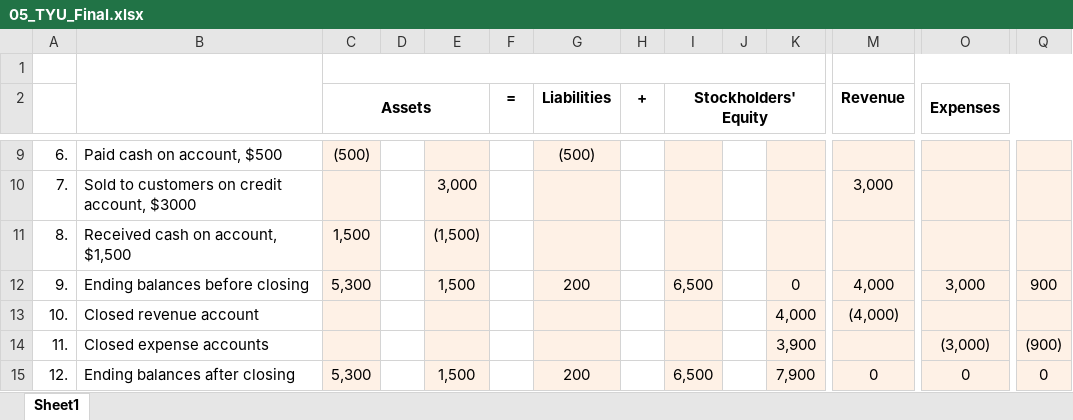
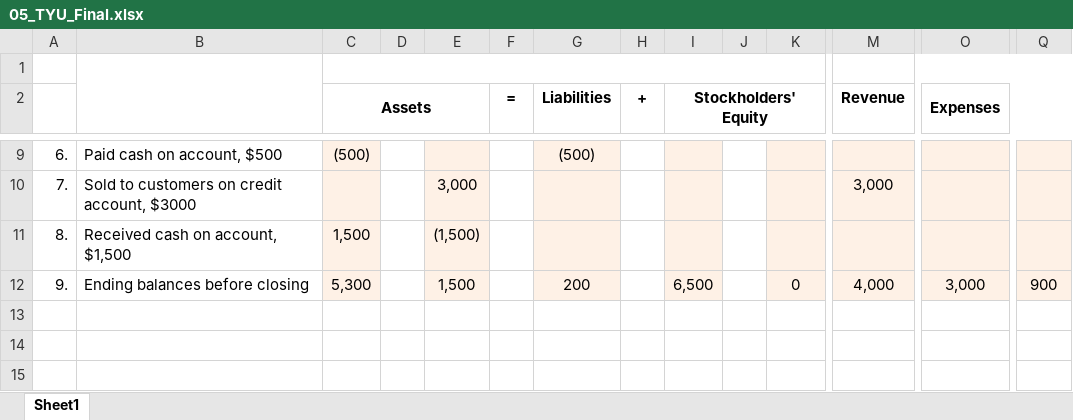
Before and after one commit to leonardodls/product-introduction-financial-accounting, an Excel workbook: assets/public/Chapter_1_Introduction_to_business_and_accounting_concepts/documents/resources/05_TYU_Final.xlsx, sheet Sheet1, drawn as a sheet; only a part is shown, gaps mark what is left out; values as stored, in another font and other column widths than the file's, no borders; rows hold the shown columns only; the diff names each change by its address in the sheet, - before the commit and + after, or states it on an @@ line.

```diff
--- a/assets/public/Chapter_1_Introduction_to_business_and_accounting_concepts/documents/resources/05_TYU_Final.xlsx (sheet Sheet1)
+++ b/assets/public/Chapter_1_Introduction_to_business_and_accounting_concepts/documents/resources/05_TYU_Final.xlsx (sheet Sheet1)
-row 13: 10. | Closed revenue account |  |  |  |  |  |  |  |  | 4,000 | (4,000)
-row 14: 11. | Closed expense accounts |  |  |  |  |  |  |  |  | 3,900 |  | (3,000) | (900)
-row 15: 12. | Ending balances after closing | 5,300 |  | 1,500 |  | 200 |  | 6,500 |  | 7,900 | 0 | 0 | 0
```
Also changed, not shown: assets/public/Chapter_1_Introduction_to_business_and_accounting_concepts/documents/resources/05_Final Image.xlsx, assets/public/Chapter_1_Introduction_to_business_and_accounting_concepts/documents/resources/05_TYU_Initial.xlsx, 7 other files.
